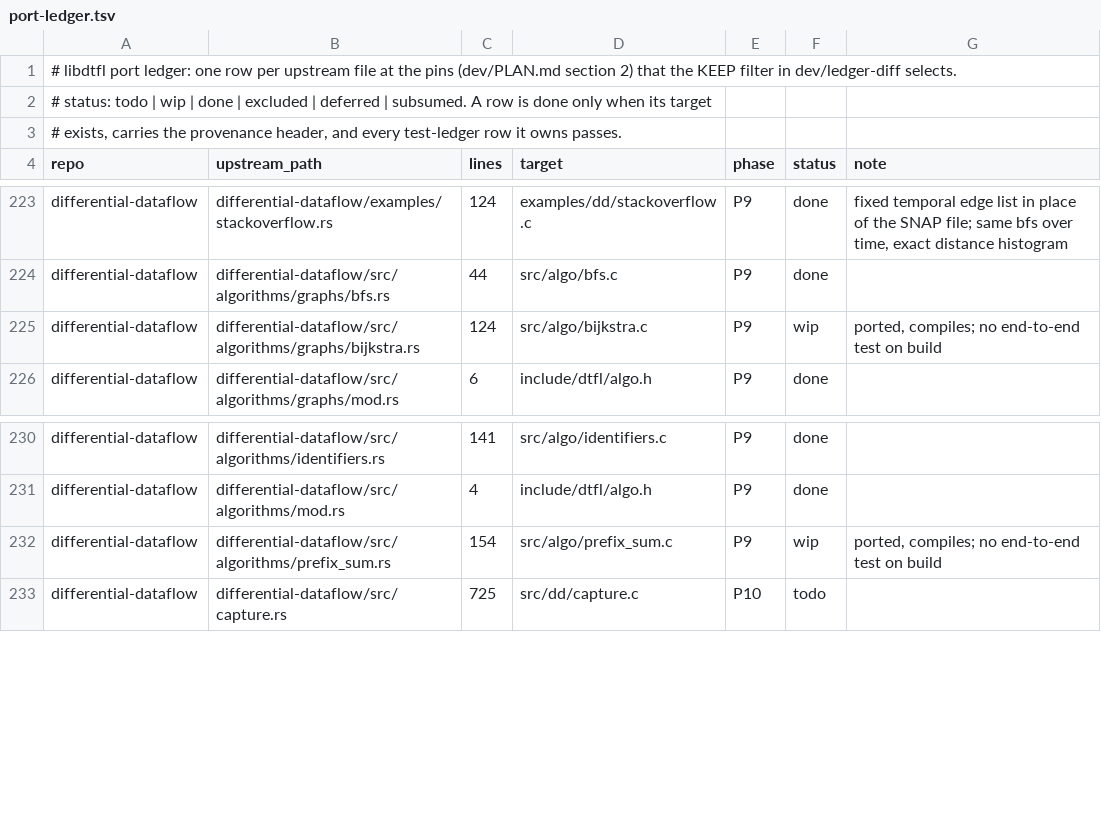
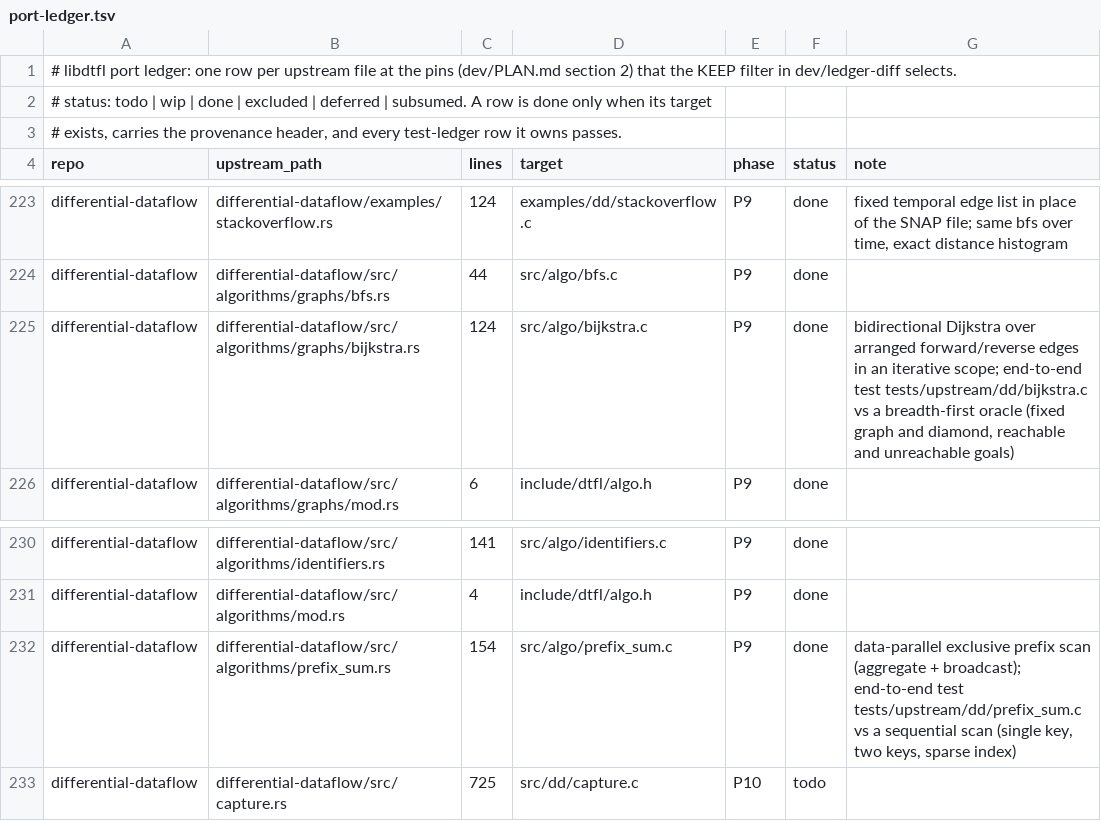
Before and after one commit to gburd/libdtfl, a TSV file: dev/port-ledger.tsv, drawn as a sheet; only a part is shown, gaps mark what is left out.

Commit message:
Add end-to-end tests for bijkstra and prefix_sum, fix a use-after-return
The P9 algorithms differential-dataflow/src/algorithms/graphs/bijkstra.rs
(src/algo/bijkstra.c) and differential-dataflow/src/algorithms/prefix_sum.rs
(src/algo/prefix_sum.c) were ported and compiled but had no end-to-end
test, so their port-ledger rows stayed wip.  Add two integration tests
that drive each algorithm through a standalone worker and compare its
result against a sequential oracle:

  tests/upstream/dd/bijkstra.c runs the bidirectional search on a fixed
  directed graph (a chain with a shortcut, plus a disconnected
  component) and on a diamond, and checks each goal's distance against a
  breadth-first oracle; unreachable goals must be absent.

  tests/upstream/dd/prefix_sum.c runs the data-parallel prefix sum with
  addition over a single key, two independent keys, and a sparse index
  set, and checks each element against a sequential scan.

The prefix_sum test exposed a real bug: prefix_broadcast passed the
address of a stack-local zero_ctx as the context for three map callbacks
that run during worker stepping, long after the function returned, so
the zero value read uninitialized memory.  Heap-allocate the context
with zero_ctx_new and free it through the DTFL_CTX destructor, matching
how the combine closures are already allocated.

Upstream's prefix_sum is an exclusive scan (the value at index i is the
sum over indices strictly less than i); the dtfl/algo.h doc comment said
"less than or equal", which is corrected.

Flip the two port-ledger rows to done.

```diff
--- a/dev/port-ledger.tsv
+++ b/dev/port-ledger.tsv
@@ -224,3 +224,3 @@ differential-dataflow	differential-dataflow/examples/stackoverflow.rs	124	exampl
 differential-dataflow	differential-dataflow/src/algorithms/graphs/bfs.rs	44	src/algo/bfs.c	P9	done	
-differential-dataflow	differential-dataflow/src/algorithms/graphs/bijkstra.rs	124	src/algo/bijkstra.c	P9	wip	ported, compiles; no end-to-end test on build
+differential-dataflow	differential-dataflow/src/algorithms/graphs/bijkstra.rs	124	src/algo/bijkstra.c	P9	done	bidirectional Dijkstra over arranged forward/reverse edges in an iterative scope; end-to-end test tests/upstream/dd/bijkstra.c vs a breadth-first oracle (fixed graph and diamond, reachable and unreachable goals)
 differential-dataflow	differential-dataflow/src/algorithms/graphs/mod.rs	6	include/dtfl/algo.h	P9	done	
@@ -231,3 +231,3 @@ differential-dataflow	differential-dataflow/src/algorithms/identifiers.rs	141	sr
 differential-dataflow	differential-dataflow/src/algorithms/mod.rs	4	include/dtfl/algo.h	P9	done	
-differential-dataflow	differential-dataflow/src/algorithms/prefix_sum.rs	154	src/algo/prefix_sum.c	P9	wip	ported, compiles; no end-to-end test on build
+differential-dataflow	differential-dataflow/src/algorithms/prefix_sum.rs	154	src/algo/prefix_sum.c	P9	done	data-parallel exclusive prefix scan (aggregate + broadcast); end-to-end test tests/upstream/dd/prefix_sum.c vs a sequential scan (single key, two keys, sparse index)
 differential-dataflow	differential-dataflow/src/capture.rs	725	src/dd/capture.c	P10	todo	
```
Also changed, not shown: 5 other files.
